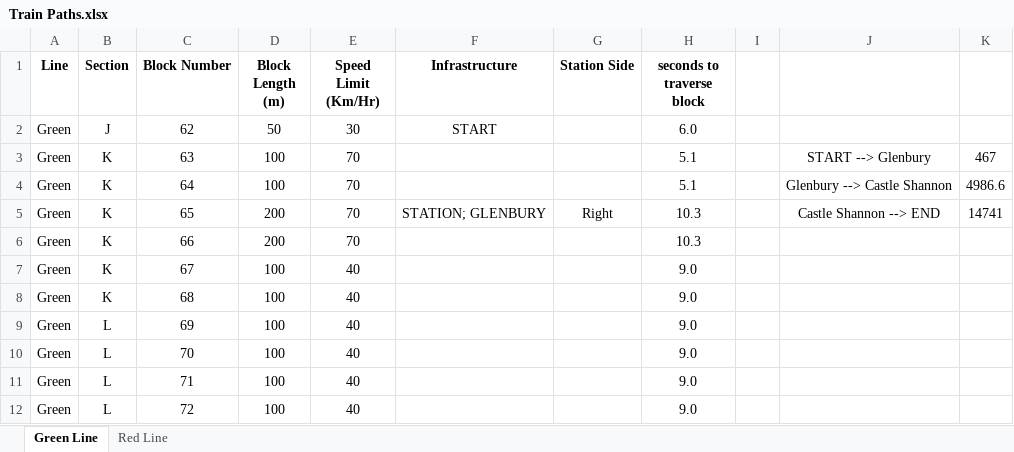
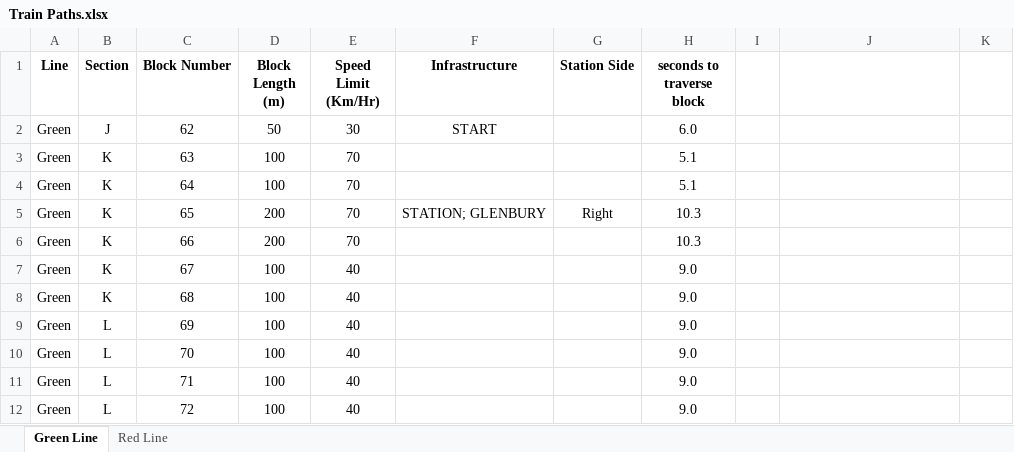
Before and after one commit to IsaacShaker/trains, an Excel workbook: Train Paths.xlsx, sheet Green Line, drawn as a sheet; only a part is shown; values as stored, in another font and other column widths than the file's, no borders; the diff names each change by its address in the sheet, - before the commit and + after, or states it on an @@ line.

Commit message:
correct

```diff
--- a/Train Paths.xlsx (sheet Green Line)
+++ b/Train Paths.xlsx (sheet Green Line)
-J3: START --> Glenbury
+J3: (empty)
-K3: 467
+K3: (empty)
-J4: Glenbury --> Castle Shannon
+J4: (empty)
-K4: 4986.6
+K4: (empty)
-J5: Castle Shannon --> END
+J5: (empty)
-K5: 14741
+K5: (empty)
```
